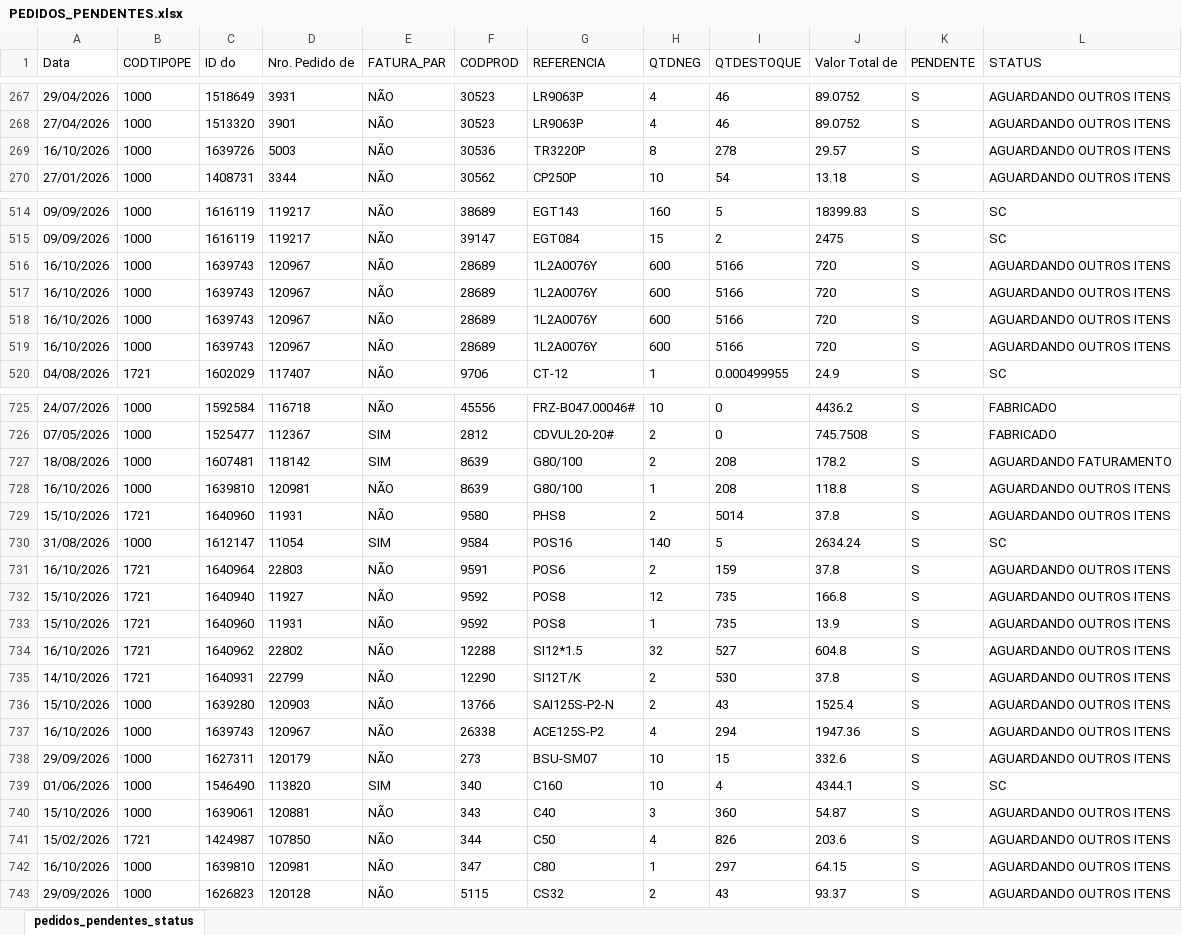
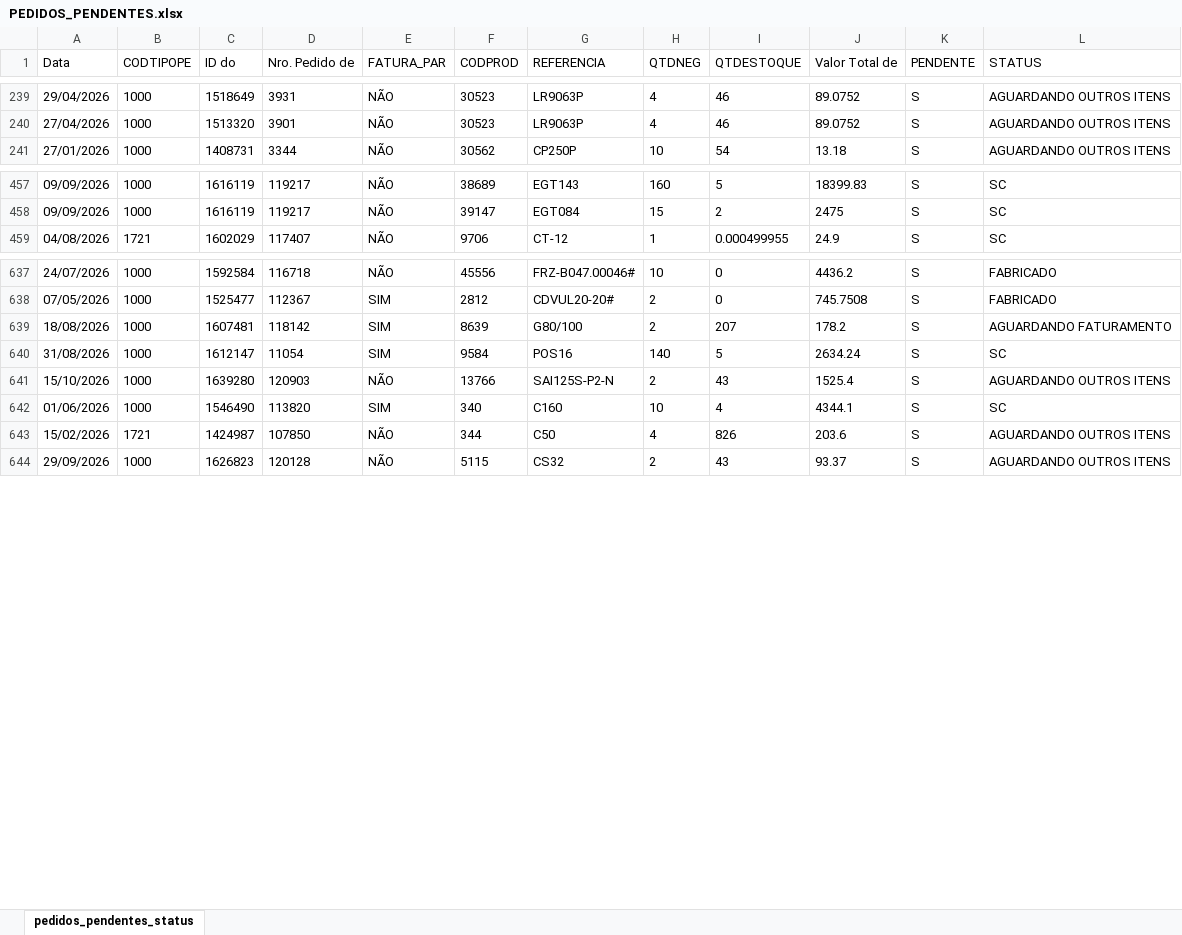
Before and after one commit to ghpcimp-wq/itens-pendentes, an Excel workbook: data/PEDIDOS_PENDENTES.xlsx, sheet pedidos_pendentes_status, drawn as a sheet; only a part is shown, gaps mark what is left out; values as stored, in another font and other column widths than the file's, no borders; charts and pictures not drawn; removed rows and columns are numbered as before the commit, all else as after; the diff covers the shown part only; the diff names each change by its address in the sheet, - before the commit and + after, or states it on an @@ line.

Commit message:
Atualiza pedidos pendentes 19/10/2026 22:01

```diff
--- a/data/PEDIDOS_PENDENTES.xlsx (sheet pedidos_pendentes_status)
+++ b/data/PEDIDOS_PENDENTES.xlsx (sheet pedidos_pendentes_status)
-row 269: 16/10/2026 | 1000 | 1639726 | 5003 | NÃO | 30536 | TR3220P | 8 | 278 | 29.57 | S | AGUARDANDO OUTROS ITENS
-row 516: 16/10/2026 | 1000 | 1639743 | 120967 | NÃO | 28689 | 1L2A0076Y | 600 | 5166 | 720 | S | AGUARDANDO OUTROS ITENS
-row 517: 16/10/2026 | 1000 | 1639743 | 120967 | NÃO | 28689 | 1L2A0076Y | 600 | 5166 | 720 | S | AGUARDANDO OUTROS ITENS
-row 518: 16/10/2026 | 1000 | 1639743 | 120967 | NÃO | 28689 | 1L2A0076Y | 600 | 5166 | 720 | S | AGUARDANDO OUTROS ITENS
-row 519: 16/10/2026 | 1000 | 1639743 | 120967 | NÃO | 28689 | 1L2A0076Y | 600 | 5166 | 720 | S | AGUARDANDO OUTROS ITENS
-I639 (QTDESTOQUE): 208
+I639 (QTDESTOQUE): 207
-row 728: 16/10/2026 | 1000 | 1639810 | 120981 | NÃO | 8639 | G80/100 | 1 | 208 | 118.8 | S | AGUARDANDO OUTROS ITENS
-row 729: 15/10/2026 | 1721 | 1640960 | 11931 | NÃO | 9580 | PHS8 | 2 | 5014 | 37.8 | S | AGUARDANDO OUTROS ITENS
-row 731: 16/10/2026 | 1721 | 1640964 | 22803 | NÃO | 9591 | POS6 | 2 | 159 | 37.8 | S | AGUARDANDO OUTROS ITENS
-row 732: 15/10/2026 | 1721 | 1640940 | 11927 | NÃO | 9592 | POS8 | 12 | 735 | 166.8 | S | AGUARDANDO OUTROS ITENS
-row 733: 15/10/2026 | 1721 | 1640960 | 11931 | NÃO | 9592 | POS8 | 1 | 735 | 13.9 | S | AGUARDANDO OUTROS ITENS
-row 734: 16/10/2026 | 1721 | 1640962 | 22802 | NÃO | 12288 | SI12*1.5 | 32 | 527 | 604.8 | S | AGUARDANDO OUTROS ITENS
-row 735: 14/10/2026 | 1721 | 1640931 | 22799 | NÃO | 12290 | SI12T/K | 2 | 530 | 37.8 | S | AGUARDANDO OUTROS ITENS
-row 737: 16/10/2026 | 1000 | 1639743 | 120967 | NÃO | 26338 | ACE125S-P2 | 4 | 294 | 1947.36 | S | AGUARDANDO OUTROS ITENS
-row 738: 29/09/2026 | 1000 | 1627311 | 120179 | NÃO | 273 | BSU-SM07 | 10 | 15 | 332.6 | S | AGUARDANDO OUTROS ITENS
-row 740: 15/10/2026 | 1000 | 1639061 | 120881 | NÃO | 343 | C40 | 3 | 360 | 54.87 | S | AGUARDANDO OUTROS ITENS
-row 742: 16/10/2026 | 1000 | 1639810 | 120981 | NÃO | 347 | C80 | 1 | 297 | 64.15 | S | AGUARDANDO OUTROS ITENS
```
Also changed, not shown: 6 added rows, 128 removed rows and 103 edited cells elsewhere in this sheet.
